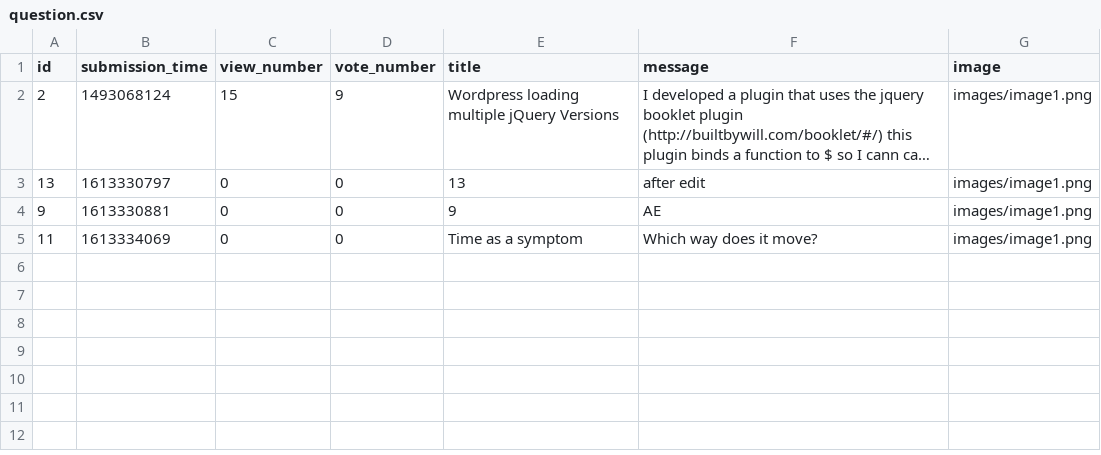
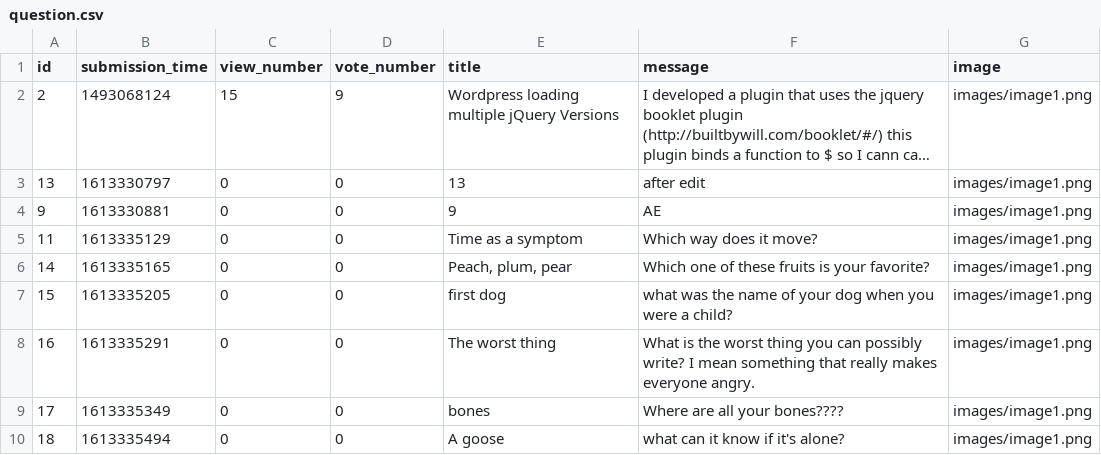
Before and after one commit to ddeer1109/AskMate-python-flask, a CSV file: sample_data/question.csv, drawn as a sheet; long unchanged cells end in …; the diff names each change by its address in the sheet, - before the commit and + after, or states it on an @@ line.

```diff
--- a/sample_data/question.csv
+++ b/sample_data/question.csv
-B5 (submission_time): 1613334069
+B5 (submission_time): 1613335129
+row 6: 14 | 1613335165 | 0 | 0 | Peach, plum, pear | Which one of these fruits is your favorite? | images/image1.png
+row 7: 15 | 1613335205 | 0 | 0 | first dog | what was the name of your dog when you were a child? | images/image1.png
+row 8: 16 | 1613335291 | 0 | 0 | The worst thing | What is the worst thing you can possibly write? I mean something that really makes everyone angry. | images/image1.png
+row 9: 17 | 1613335349 | 0 | 0 | bones | Where are all your bones???? | images/image1.png
+row 10: 18 | 1613335494 | 0 | 0 | A goose | what can it know if it's alone? | images/image1.png
```
Also changed, not shown: sample_data/answer.csv, 1 other file.
